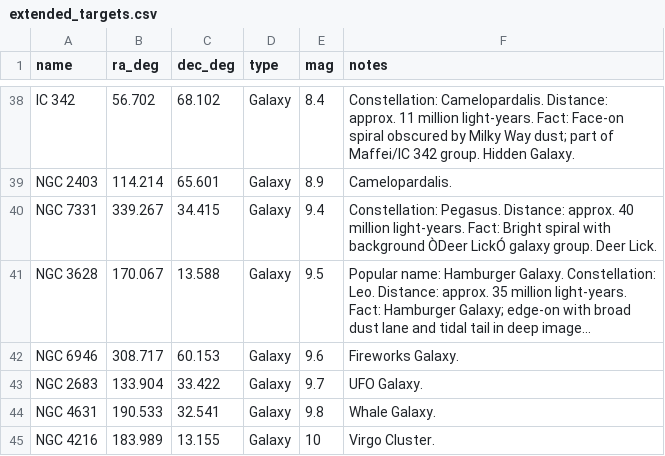
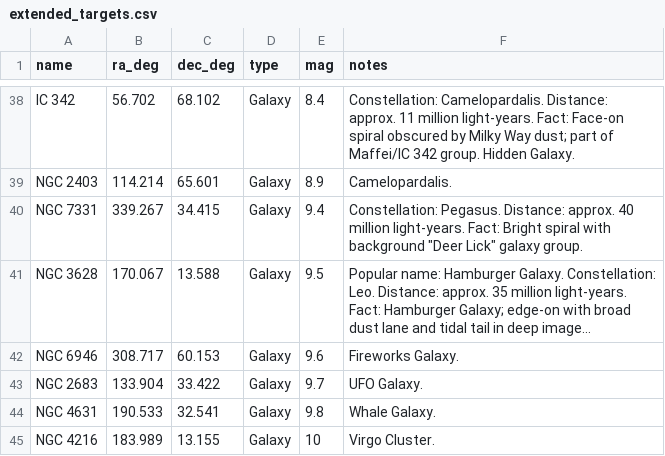
Before and after one commit to educationfutures/star-party-planner, a CSV file: extended_targets.csv, drawn as a sheet; only a part is shown, gaps mark what is left out; long unchanged cells end in …; the diff names each change by its address in the sheet, - before the commit and + after, or states it on an @@ line.

Commit message:
Update extended_targets.csv

```diff
--- a/extended_targets.csv
+++ b/extended_targets.csv
-F40 (notes): …with background ÒDeer LickÓ galaxy group. Deer Lick.
+F40 (notes): …with background "Deer Lick" galaxy group.
```
